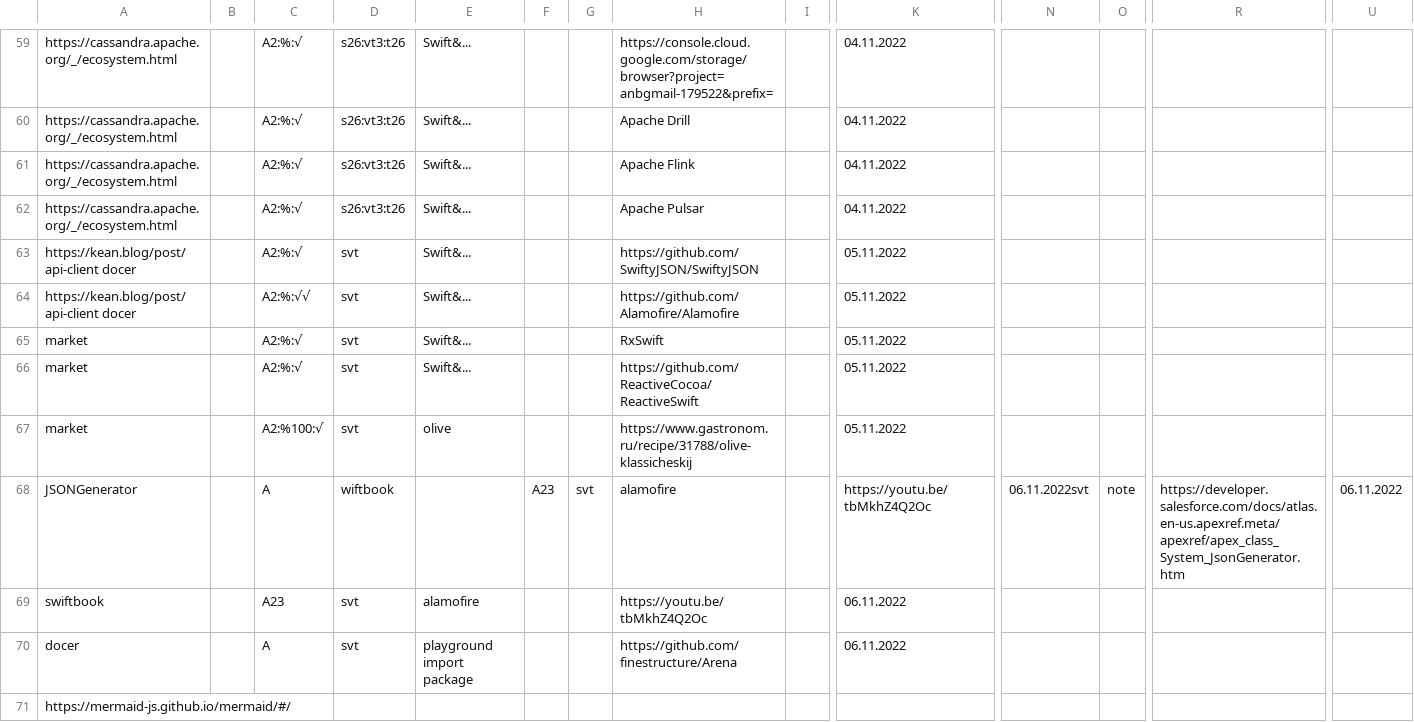
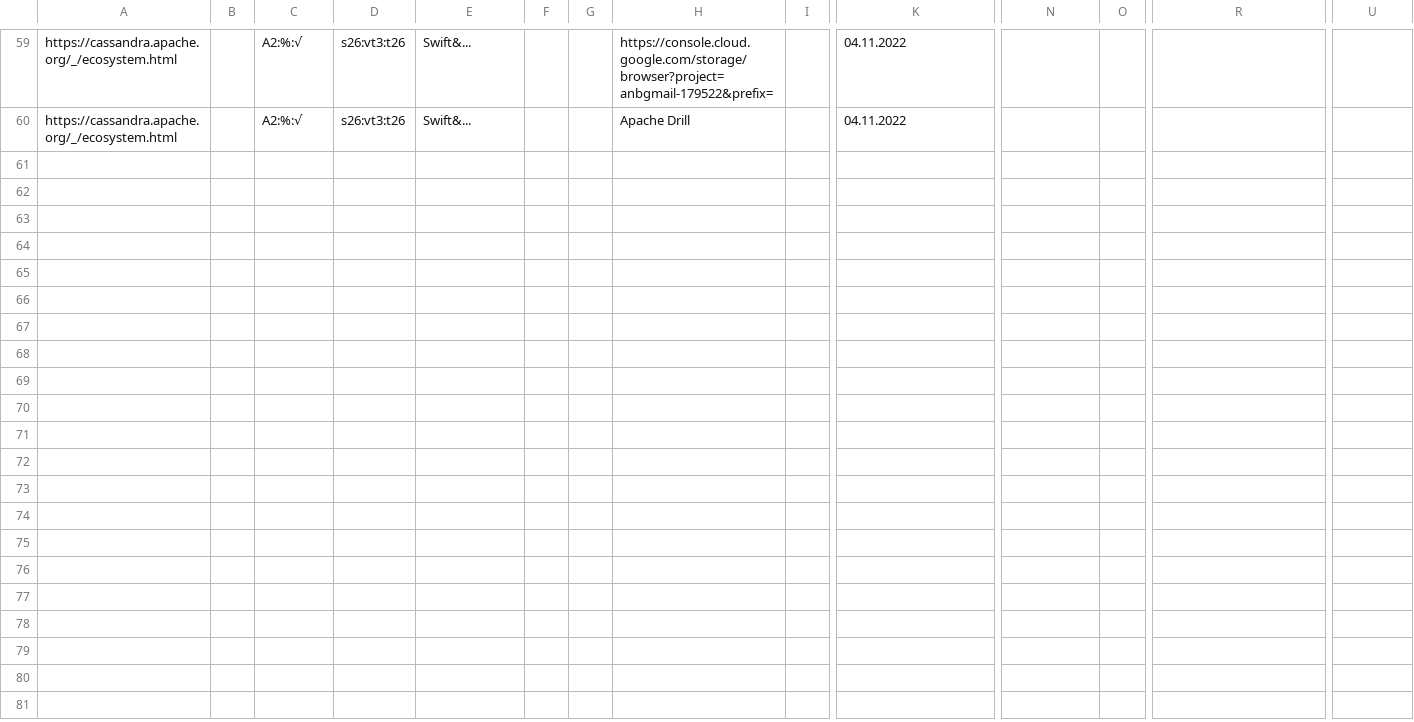
Before and after one commit to other59/datasource, a CSV file: data.csv, drawn as a sheet; only a part is shown, gaps mark what is left out; rows hold the shown columns only; the diff covers the shown part only; the diff names each change by its address in the sheet, - before the commit and + after, or states it on an @@ line.

Commit message:
Update data.csv

```diff
--- a/data.csv
+++ b/data.csv
-row 61: https://cassandra.apache.org/_/ecosystem.html |  | A2:%:√ | s26:vt3:t26 | Swift&... |  |  | Apache Flink |  | 04.11.2022
-row 62: https://cassandra.apache.org/_/ecosystem.html |  | A2:%:√ | s26:vt3:t26 | Swift&... |  |  | Apache Pulsar |  | 04.11.2022
-row 63: https://kean.blog/post/api-client docer |  | A2:%:√ | svt | Swift&... |  |  | https://github.com/SwiftyJSON/SwiftyJSON |  | 05.11.2022
-row 64: https://kean.blog/post/api-client docer |  | A2:%:√√ | svt | Swift&... |  |  | https://github.com/Alamofire/Alamofire |  | 05.11.2022
-row 65: market |  | A2:%:√ | svt | Swift&... |  |  | RxSwift |  | 05.11.2022
-row 66: market |  | A2:%:√ | svt | Swift&... |  |  | https://github.com/ReactiveCocoa/ReactiveSwift |  | 05.11.2022
-row 67: market |  | A2:%100:√ | svt | olive |  |  | https://www.gastronom.ru/recipe/31788/olive-klassicheskij |  | 05.11.2022
-row 68: JSONGenerator |  | A | wiftbook |  | A23 | svt | alamofire |  | https://youtu.be/tbMkhZ4Q2Oc | 06.11.2022svt | note | https://developer.salesforce.com/docs/atlas.en-us.apexref.meta/apexref/apex_class_System_JsonGenerator.htm | 06.11.2022
-row 69: swiftbook |  | A23 | svt | alamofire |  |  | https://youtu.be/tbMkhZ4Q2Oc |  | 06.11.2022
-row 70: docer |  | A | svt | playground import package |  |  | https://github.com/finestructure/Arena |  | 06.11.2022
-row 71: https://mermaid-js.github.io/mermaid/#/
```
Also changed, not shown: 11 removed rows elsewhere in this file.
